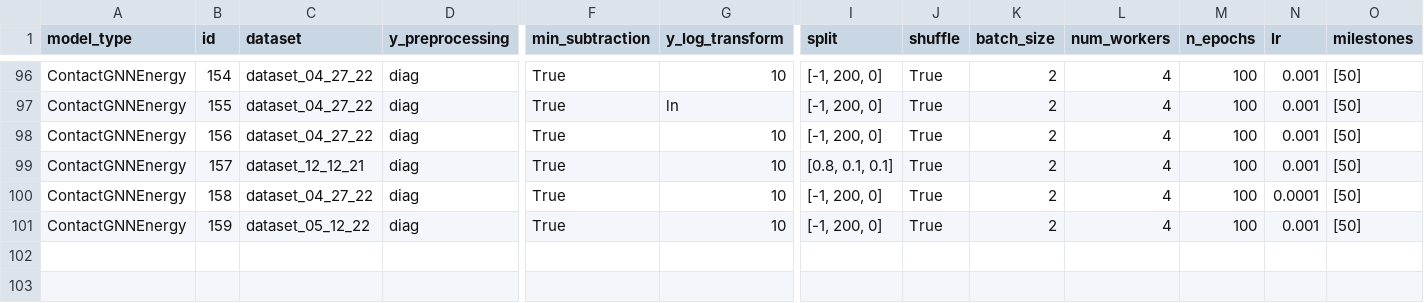
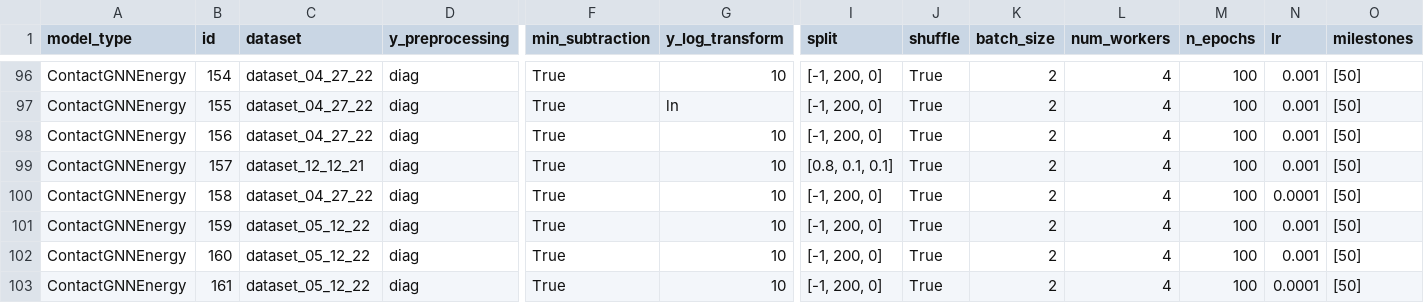
Before and after one commit to ERSchultz/sequences_to_contact_maps, a CSV file: results/ContactGNNEnergy/results_table.csv, drawn as a sheet; only a part is shown, gaps mark what is left out; rows hold the shown columns only; the diff names each change by its address in the sheet, - before the commit and + after, or states it on an @@ line.

```diff
--- a/results/ContactGNNEnergy/results_table.csv
+++ b/results/ContactGNNEnergy/results_table.csv
+row 102: ContactGNNEnergy | 160 | dataset_05_12_22 | diag | True | 10 | [-1, 200, 0] | True | 2 | 4 | 100 | 0.001 | [50]
+row 103: ContactGNNEnergy | 161 | dataset_05_12_22 | diag | True | 10 | [-1, 200, 0] | True | 2 | 4 | 100 | 0.0001 | [50]
```
Also changed, not shown: 13 other files.
